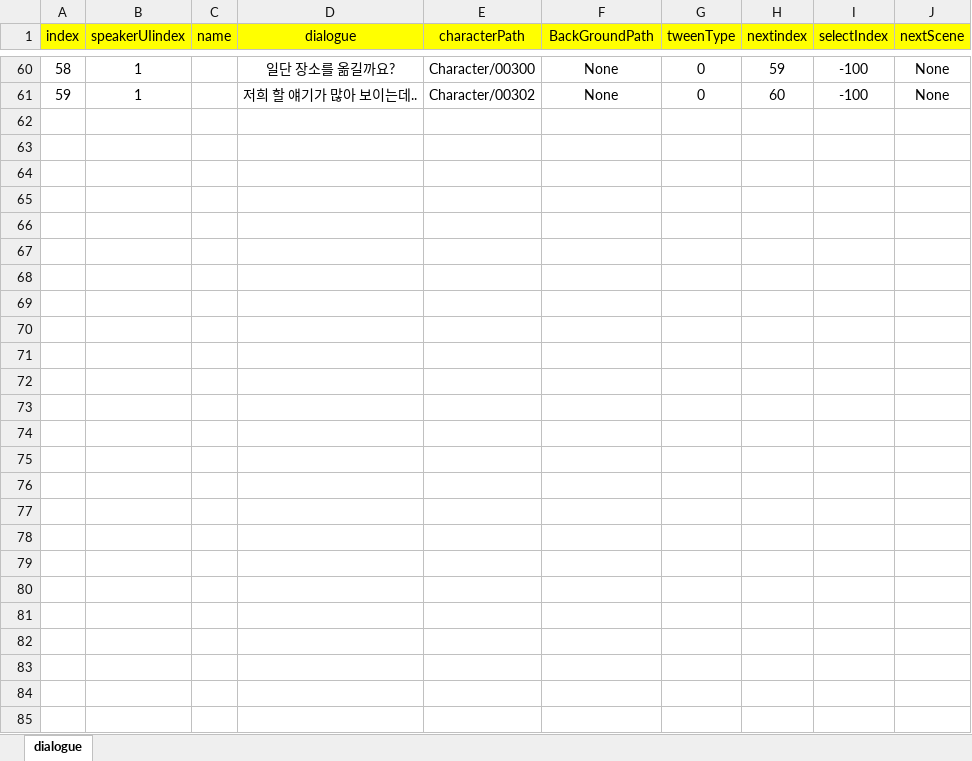
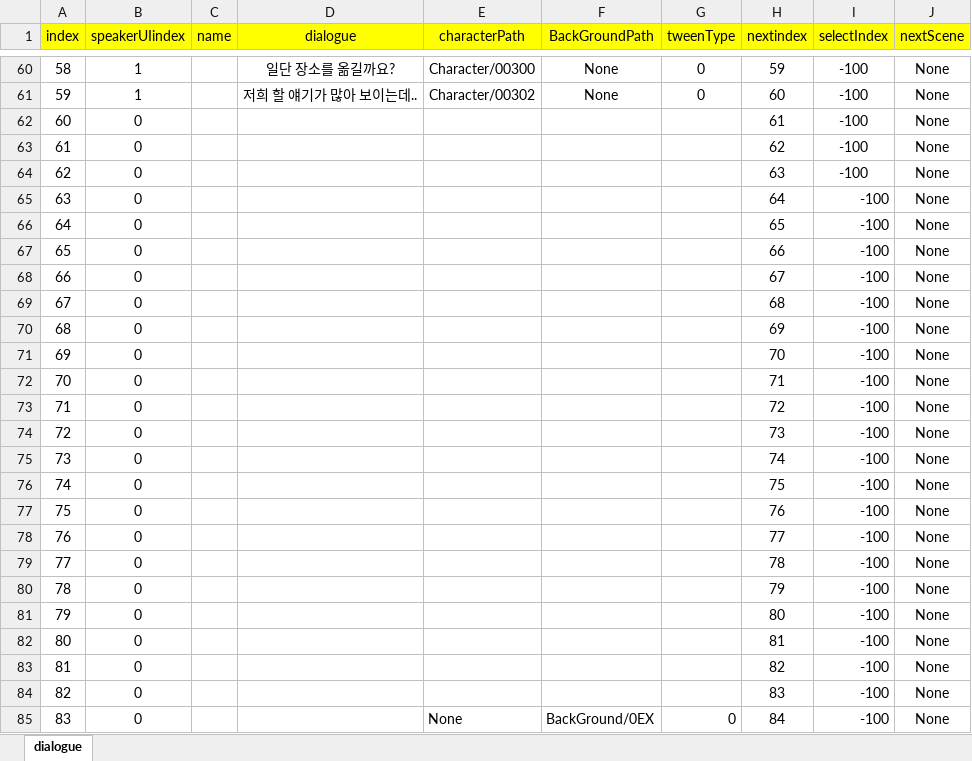
Before and after one commit to ahyun04/hihiproject, an Excel workbook: HeeHeeMotGa/Assets/Resources/ExcelDB/DialogueDB.xlsx, sheet dialogue, drawn as a sheet; only a part is shown, gaps mark what is left out; values as stored, in another font and other column widths than the file's, no borders; the diff names each change by its address in the sheet, - before the commit and + after, or states it on an @@ line.

```diff
--- a/HeeHeeMotGa/Assets/Resources/ExcelDB/DialogueDB.xlsx (sheet dialogue)
+++ b/HeeHeeMotGa/Assets/Resources/ExcelDB/DialogueDB.xlsx (sheet dialogue)
+row 62: 60 | 0 |  |  |  |  |  | 61 | -100 | None
+row 63: 61 | 0 |  |  |  |  |  | 62 | -100 | None
+row 64: 62 | 0 |  |  |  |  |  | 63 | -100 | None
+row 65: 63 | 0 |  |  |  |  |  | 64 | -100 | None
+row 66: 64 | 0 |  |  |  |  |  | 65 | -100 | None
+row 67: 65 | 0 |  |  |  |  |  | 66 | -100 | None
+row 68: 66 | 0 |  |  |  |  |  | 67 | -100 | None
+row 69: 67 | 0 |  |  |  |  |  | 68 | -100 | None
+row 70: 68 | 0 |  |  |  |  |  | 69 | -100 | None
+row 71: 69 | 0 |  |  |  |  |  | 70 | -100 | None
+row 72: 70 | 0 |  |  |  |  |  | 71 | -100 | None
+row 73: 71 | 0 |  |  |  |  |  | 72 | -100 | None
+row 74: 72 | 0 |  |  |  |  |  | 73 | -100 | None
+row 75: 73 | 0 |  |  |  |  |  | 74 | -100 | None
+row 76: 74 | 0 |  |  |  |  |  | 75 | -100 | None
+row 77: 75 | 0 |  |  |  |  |  | 76 | -100 | None
+row 78: 76 | 0 |  |  |  |  |  | 77 | -100 | None
+row 79: 77 | 0 |  |  |  |  |  | 78 | -100 | None
+row 80: 78 | 0 |  |  |  |  |  | 79 | -100 | None
+row 81: 79 | 0 |  |  |  |  |  | 80 | -100 | None
+row 82: 80 | 0 |  |  |  |  |  | 81 | -100 | None
+row 83: 81 | 0 |  |  |  |  |  | 82 | -100 | None
+row 84: 82 | 0 |  |  |  |  |  | 83 | -100 | None
+row 85: 83 | 0 |  |  | None | BackGround/0EX | 0 | 84 | -100 | None
```
Also changed, not shown: 15 other files.
